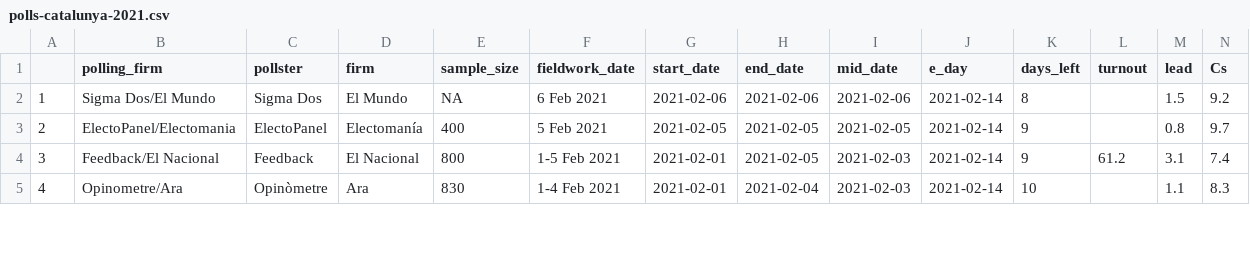
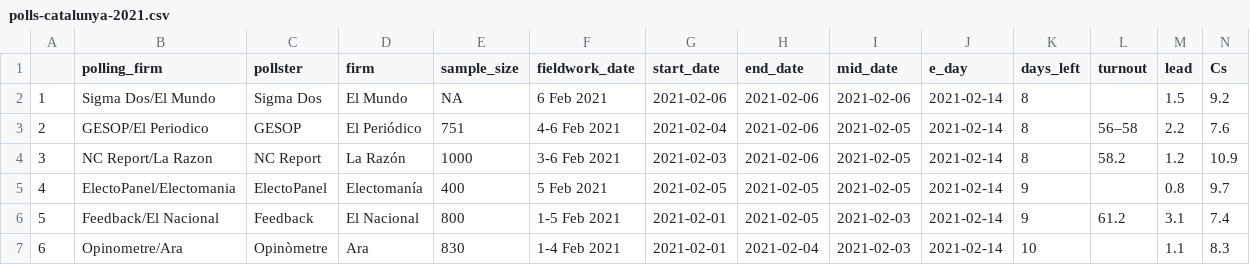
Before and after one commit to endikasatu/catalunya-2021-model, a CSV file: data/polls-catalunya-2021.csv, drawn as a sheet; only a part is shown; addresses are those after the commit; rows hold the shown columns only; the diff covers the shown part only; the diff names each change by its address in the sheet, - before the commit and + after, or states it on an @@ line.

```diff
--- a/data/polls-catalunya-2021.csv
+++ b/data/polls-catalunya-2021.csv
+row 3: 2 | GESOP/El Periodico | GESOP | El Periódico | 751 | 4-6 Feb 2021 | 2021-02-04 | 2021-02-06 | 2021-02-05 | 2021-02-14 | 8 | 56–58 | 2.2 | 7.6
+row 4: 3 | NC Report/La Razon | NC Report | La Razón | 1000 | 3-6 Feb 2021 | 2021-02-03 | 2021-02-06 | 2021-02-05 | 2021-02-14 | 8 | 58.2 | 1.2 | 10.9
@@ column A renumbered from row 5 down @@
```
Also changed, not shown: 1 moved row and 3 edited cells elsewhere in this file, data/estvotoescanos-provincias.csv, data/pde-plus-polls-catalunya-2021.csv, 5 other files.
